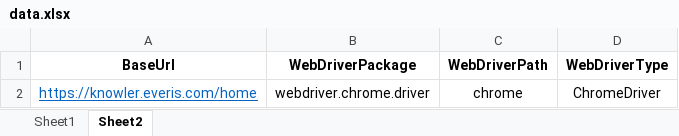
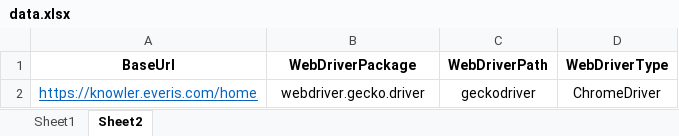
Before and after one commit to alexVarela01/test_engine_jar, an Excel workbook: data.xlsx, sheet Sheet2, drawn as a sheet; values as stored, in another font and other column widths than the file's, no borders; the diff names each change by its address in the sheet, - before the commit and + after, or states it on an @@ line.

```diff
--- a/data.xlsx (sheet Sheet2)
+++ b/data.xlsx (sheet Sheet2)
-B2 (WebDriverPackage): webdriver.chrome.driver
+B2 (WebDriverPackage): webdriver.gecko.driver
-C2 (WebDriverPath): chrome
+C2 (WebDriverPath): geckodriver
```
Also changed, not shown: 1 other file.
